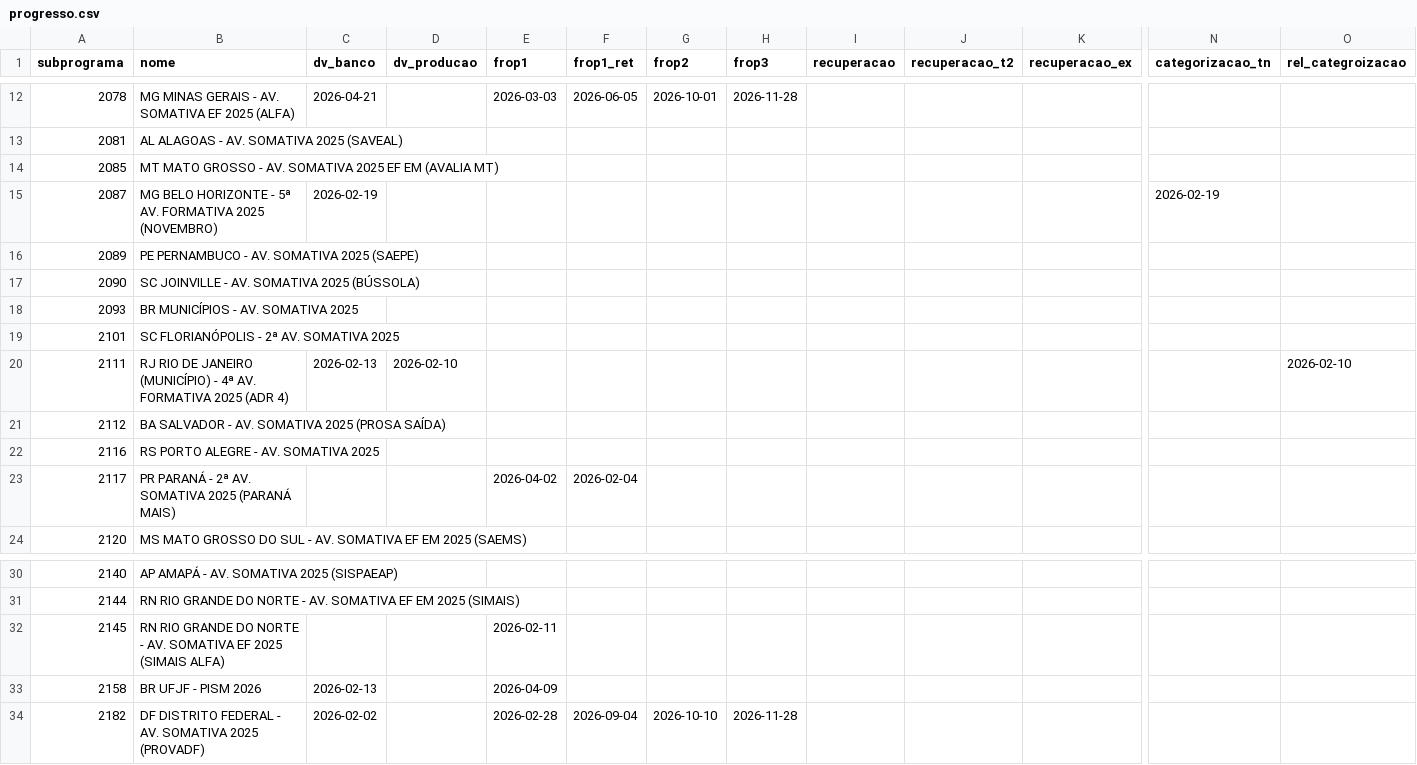
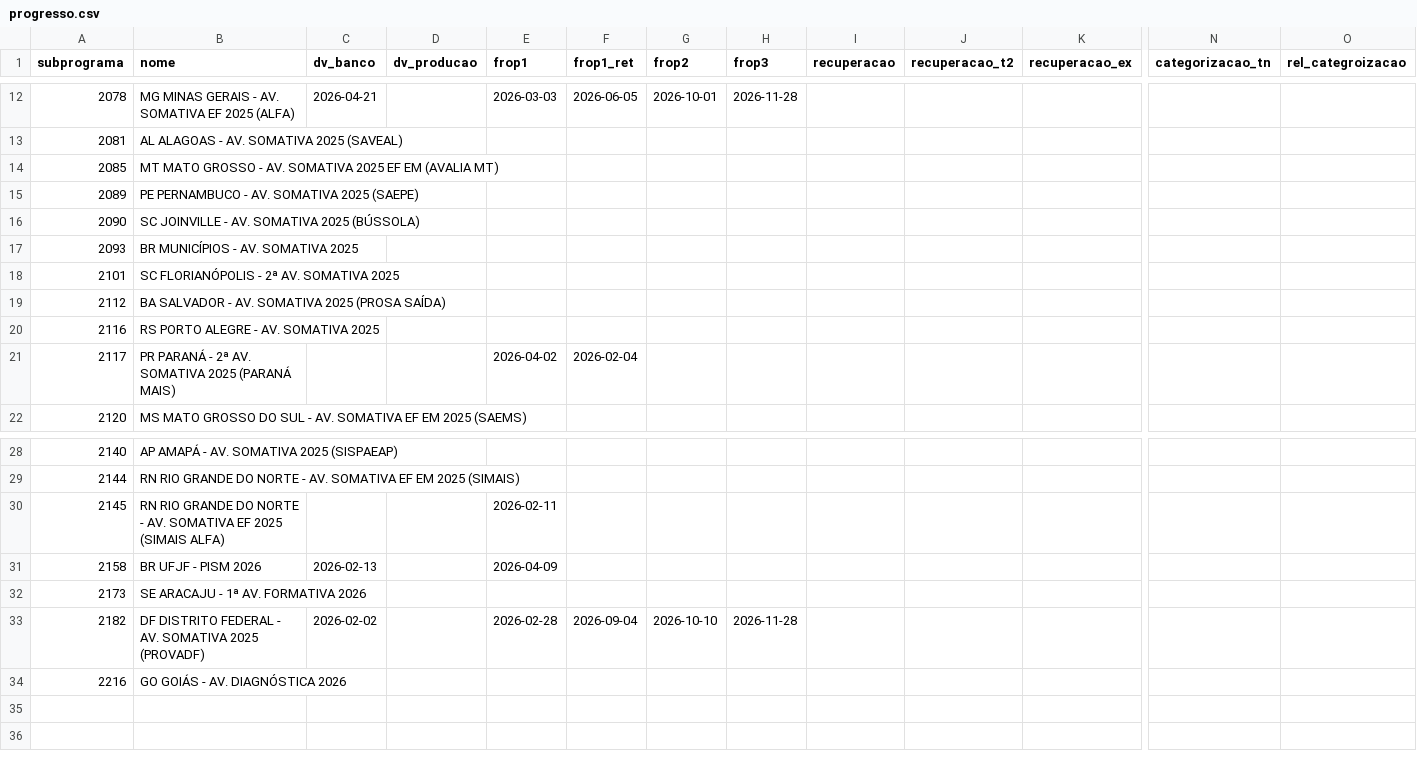
Before and after one commit to Deploy-dashboard/dashboard-monitoramento, a CSV file: progresso.csv, drawn as a sheet; only a part is shown, gaps mark what is left out; removed rows and columns are numbered as before the commit, all else as after; rows hold the shown columns only; the diff names each change by its address in the sheet, - before the commit and + after, or states it on an @@ line.

```diff
--- a/progresso.csv
+++ b/progresso.csv
-row 15: 2087 | MG BELO HORIZONTE - 5ª AV. FORMATIVA 2025 (NOVEMBRO) | 2026-02-19 |  |  |  |  |  |  |  |  | 2026-02-19
-row 20: 2111 | RJ RIO DE JANEIRO (MUNICÍPIO) - 4ª AV. FORMATIVA 2025 (ADR 4) | 2026-02-13 | 2026-02-10 |  |  |  |  |  |  |  |  | 2026-02-10
+row 32: 2173 | SE ARACAJU - 1ª AV. FORMATIVA 2026
+row 34: 2216 | GO GOIÁS - AV. DIAGNÓSTICA 2026
```
Also changed, not shown: progresso_formativa.csv, tarefas_formativa.csv, 4 other files.
